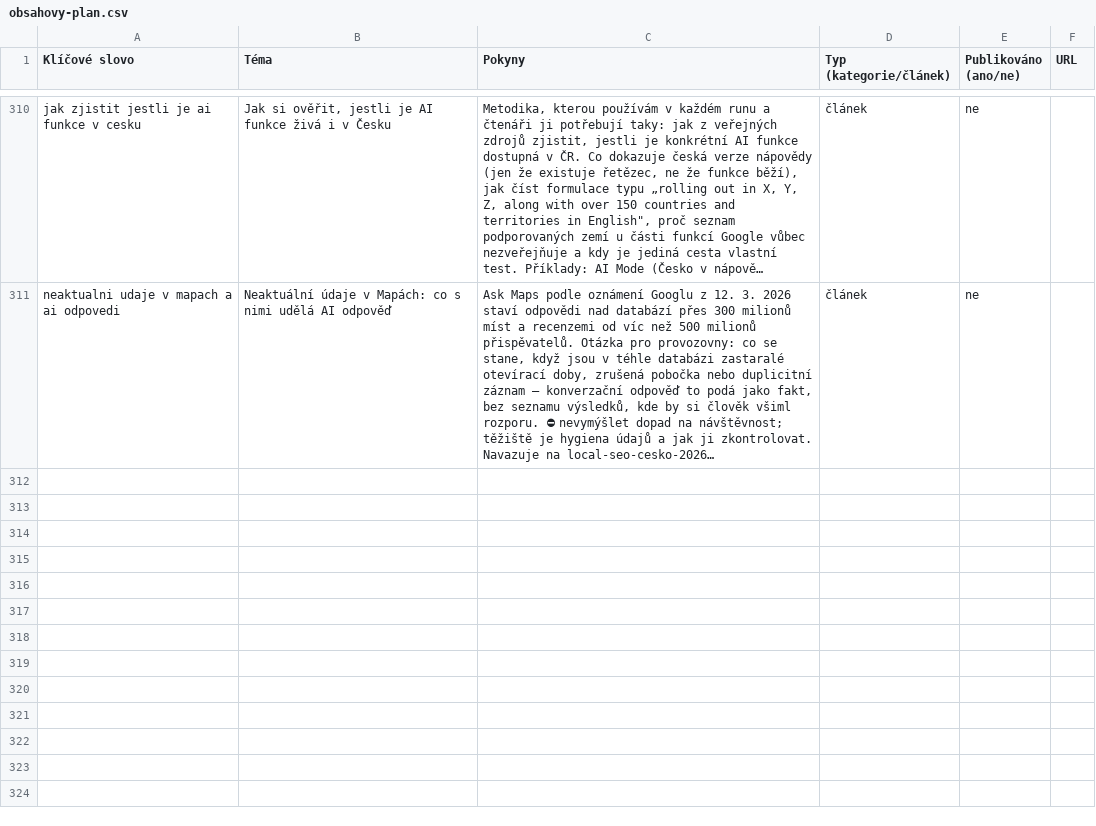
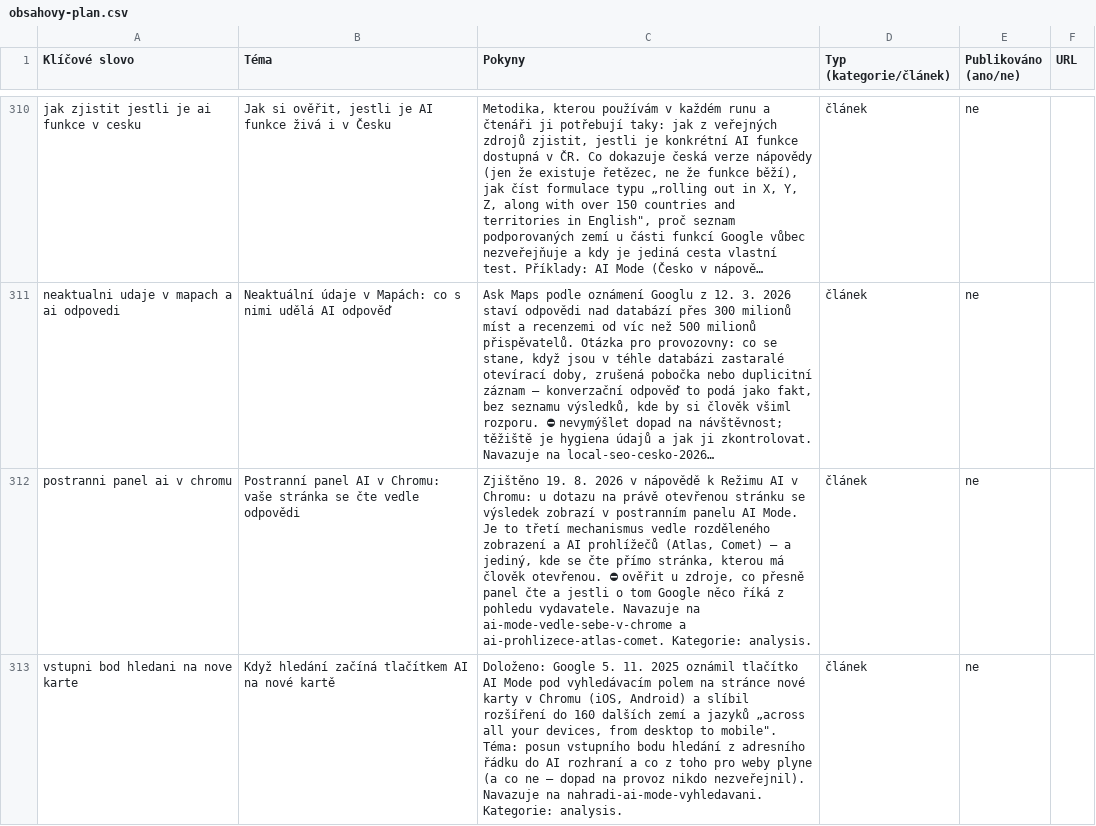
Before and after one commit to ultron-sniperdesign/aiseo-optimalizace, a CSV file: blogger/obsahovy-plan.csv, drawn as a sheet; only a part is shown, gaps mark what is left out; long unchanged cells end in …; the diff names each change by its address in the sheet, - before the commit and + after, or states it on an @@ line.

Commit message:
Refresh: AI Mode v Chromu — "jen desktop" platí pro split view, ne pro celý režim
Kadenční refresh z REFRESH_QUEUE. Ověřeno 19. 8. 2026 u primárního
zdroje: dvě oznámení Googlu + nápověda k Režimu AI v Chromu v EN
i CS verzi.

1. Dubnové oznámení (16. 4. 2026) je beze změny: side-by-side,
   Chrome desktop, USA, "expand soon". Žádná Editor's note.
   Novější post konkrétně k rozdělenému zobrazení jsem nenašel.

2. Hlavní oprava rámování: mobilní přítomnost AI Mode v Chromu je
   STARŠÍ než dubnový post. Tlačítko AI Mode na stránce nové karty
   Google oznámil 5. 11. 2025 pro iOS i Android, se slibem rozšíření
   do 160 zemí a jazyků "across all your devices". Věta "jen pro
   desktop" tedy platí pro rozdělené zobrazení, ne pro celý režim.

3. Nápověda dnes říká víc než oznámení: český název Režim AI
   v Chromu, platformy počítač/Android/iPhone, formulace o postupném
   zpřístupňování mimo USA a mimo angličtinu, a postranní panel
   AI Mode jako třetí, jiný mechanismus. Česko ani čeština jmenované
   nejsou - přeložená nápověda dostupnost nedokazuje.

Upraveno: answer, dva staty, checklist podmínek, dvě FAQ, shrnutí
+ nová sekce "Co k tomu přibylo do srpna 2026" s tabulkou nápovědy.
Nesaháno na části o užším okně, testování a analytice.

2x audit gpt-5.4: oba 0 BLOCKING / 0 MAJOR, 3 MINOR opraveny
(kategorická věta o českých výsledcích, formulace "jediná země",
redundantní box).

Plán: +2 řádky (postranní panel AI v Chromu, vstupní bod hledání
na nové kartě).

```diff
--- a/blogger/obsahovy-plan.csv
+++ b/blogger/obsahovy-plan.csv
+row 312: postranni panel ai v chromu | Postranní panel AI v Chromu: vaše stránka se čte vedle odpovědi | Zjištěno 19. 8. 2026 v nápovědě k Režimu AI v Chromu: u dotazu na právě otevřenou stránku se výsledek zobrazí v postranním panelu AI Mode. Je to třetí mechanismus vedle rozděleného zobrazení a AI prohlížečů (Atlas, Comet) — a jediný, kde se čte přímo stránka, kterou má člověk otevřenou. ⛔ ověřit u zdroje, co přesně panel čte a jestli o tom Google něco říká z pohledu vydavatele. Navazuje na ai-mode-vedle-sebe-v-chrome a ai-prohlizece-atlas-comet. Kategorie: analysis. | článek | ne
+row 313: vstupni bod hledani na nove karte | Když hledání začíná tlačítkem AI na nové kartě | Doloženo: Google 5. 11. 2025 oznámil tlačítko AI Mode pod vyhledávacím polem na stránce nové karty v Chromu (iOS, Android) a slíbil rozšíření do 160 dalších zemí a jazyků „across all your devices, from desktop to mobile". Téma: posun vstupního bodu hledání z adresního řádku do AI rozhraní a co z toho pro weby plyne (a co ne — dopad na provoz nikdo nezveřejnil). Navazuje na nahradi-ai-mode-vyhledavani. Kategorie: analysis. | článek | ne
```
Also changed, not shown: 5 other files.
